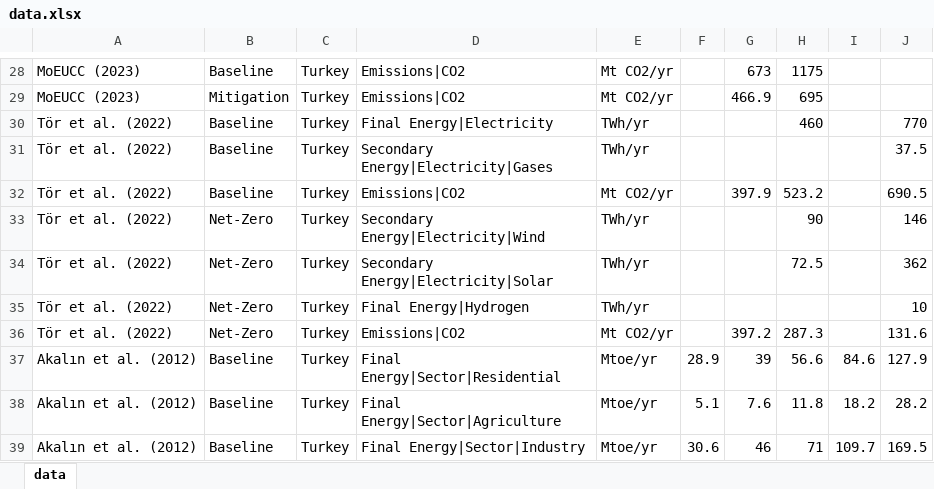
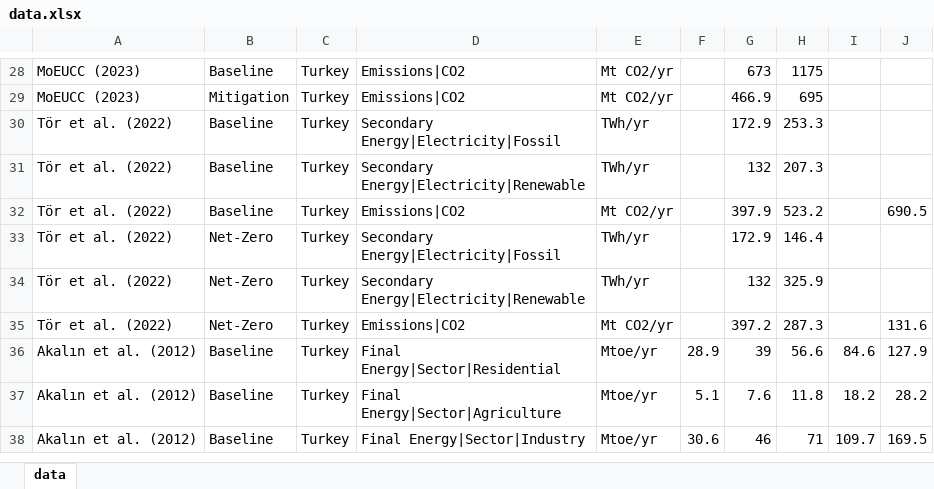
Before and after one commit to gorkemgungormetu/Turkish_energy_and_climate_pathways, an Excel workbook: data.xlsx, sheet data, drawn as a sheet; only a part is shown, gaps mark what is left out; values as stored, in another font and other column widths than the file's, no borders; the diff names each change by its address in the sheet, - before the commit and + after, or states it on an @@ line.

```diff
--- a/data.xlsx (sheet data)
+++ b/data.xlsx (sheet data)
-D30: Final Energy|Electricity
+D30: Secondary Energy|Electricity|Fossil
-G30: (empty)
+G30: 172.9
-H30: 460
+H30: 253.3
-J30: 770
+J30: (empty)
-D31: Secondary Energy|Electricity|Gases
+D31: Secondary Energy|Electricity|Renewable
-G31: (empty)
+G31: 132
-H31: (empty)
+H31: 207.3
-J31: 37.5
+J31: (empty)
-D33: Secondary Energy|Electricity|Wind
+D33: Secondary Energy|Electricity|Fossil
-G33: (empty)
+G33: 172.9
-H33: 90
+H33: 146.4
-J33: 146
+J33: (empty)
-D34: Secondary Energy|Electricity|Solar
+D34: Secondary Energy|Electricity|Renewable
-G34: (empty)
+G34: 132
-H34: 72.5
+H34: 325.9
-J34: 362
+J34: (empty)
-row 35: Tör et al. (2022) | Net-Zero | Turkey | Final Energy|Hydrogen | TWh/yr |  |  |  |  | 10
```
Also changed, not shown: data_export.xlsx, 1 other file.
